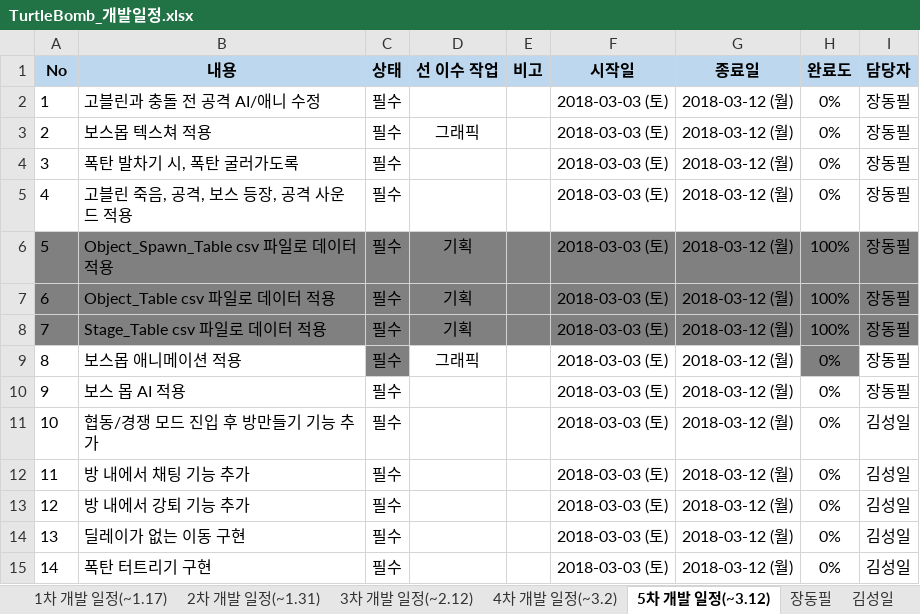
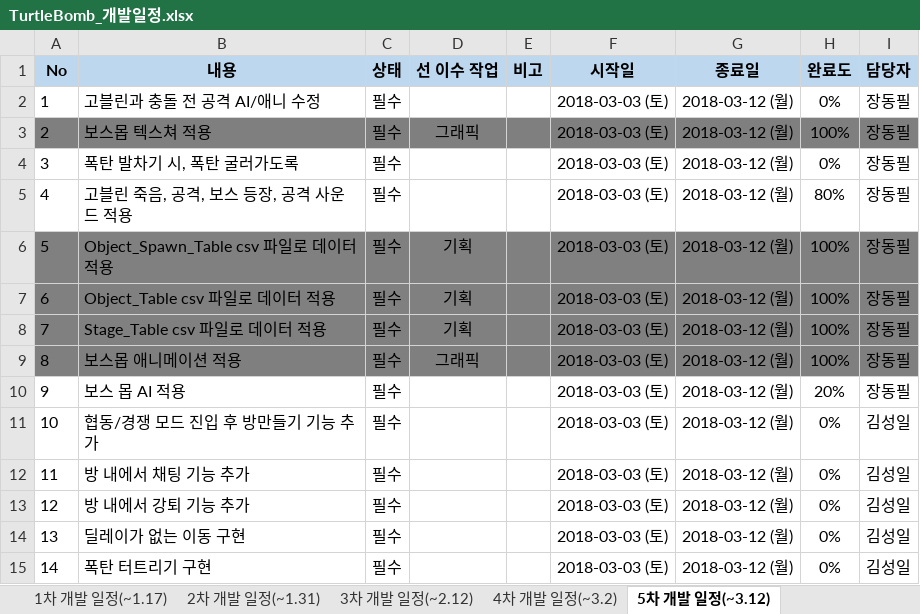
Before and after one commit to RRE1012/Turtle_Bomb, an Excel workbook: TurtleBomb_개발일정.xlsx, sheet 5차 개발 일정(~3.12), drawn as a sheet; only a part is shown; values as stored, in another font and other column widths than the file's, no borders; conditional formats not drawn; the diff names each change by its address in the sheet, - before the commit and + after, or states it on an @@ line.

```diff
--- a/TurtleBomb_개발일정.xlsx (sheet 5차 개발 일정(~3.12))
+++ b/TurtleBomb_개발일정.xlsx (sheet 5차 개발 일정(~3.12))
-A3:I3 fill: none
+A3:I3 fill: #7F7F7F
-H3 (완료도): 0%
+H3 (완료도): 100%
-H5 (완료도): 0%
+H5 (완료도): 80%
-A9:B9 fill: none
+A9:B9 fill: #7F7F7F
-D9:G9 fill: none
+D9:G9 fill: #7F7F7F
-H9 (완료도): 0%
+H9 (완료도): 100%
-I9 fill: none
+I9 fill: #7F7F7F
-H10 (완료도): 0%
+H10 (완료도): 20%
```
Also changed, not shown: other sheet tabs.
